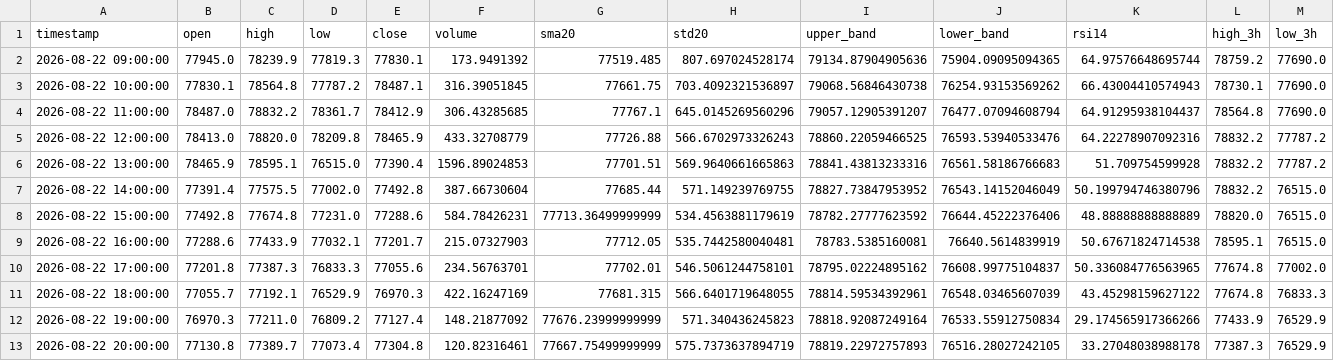
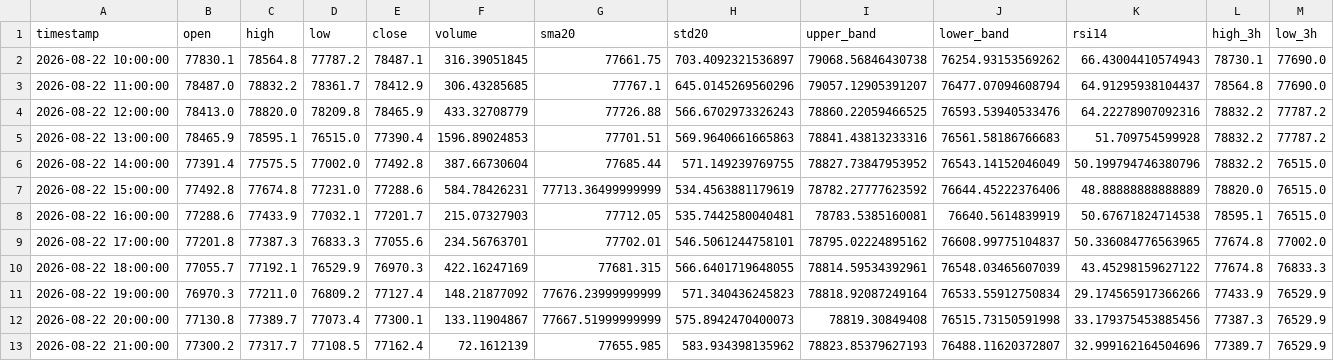
Before and after one commit to cdavocazh/btc-db-v3, a CSV file: backtest_results/indicators.csv, drawn as a sheet; only a part is shown; removed rows and columns are numbered as before the commit, all else as after; rows hold the shown columns only; the diff names each change by its address in the sheet, - before the commit and + after, or states it on an @@ line.

```diff
--- a/backtest_results/indicators.csv
+++ b/backtest_results/indicators.csv
-row 2: 2026-08-22 09:00:00 | 77945.0 | 78239.9 | 77819.3 | 77830.1 | 173.9491392 | 77519.485 | 807.697024528174 | 79134.87904905636 | 75904.09095094365 | 64.97576648695744 | 78759.2 | 77690.0
-E12 (close): 77304.8
+E12 (close): 77300.1
-F12 (volume): 120.82316461
+F12 (volume): 133.11904867
-G12 (sma20): 77667.75499999999
+G12 (sma20): 77667.51999999999
-H12 (std20): 575.7373637894719
+H12 (std20): 575.8942470400073
-I12 (upper_band): 78819.22972757893
+I12 (upper_band): 78819.30849408
-J12 (lower_band): 76516.28027242105
+J12 (lower_band): 76515.73150591998
-K12 (rsi14): 33.27048038988178
+K12 (rsi14): 33.179375453885456
+row 13: 2026-08-22 21:00:00 | 77300.2 | 77317.7 | 77108.5 | 77162.4 | 72.1612139 | 77655.985 | 583.934398135962 | 78823.85379627193 | 76488.11620372807 | 32.999162164504696 | 77389.7 | 76529.9
```
Also changed, not shown: backtest_results/conditions.csv, 3 other files.
